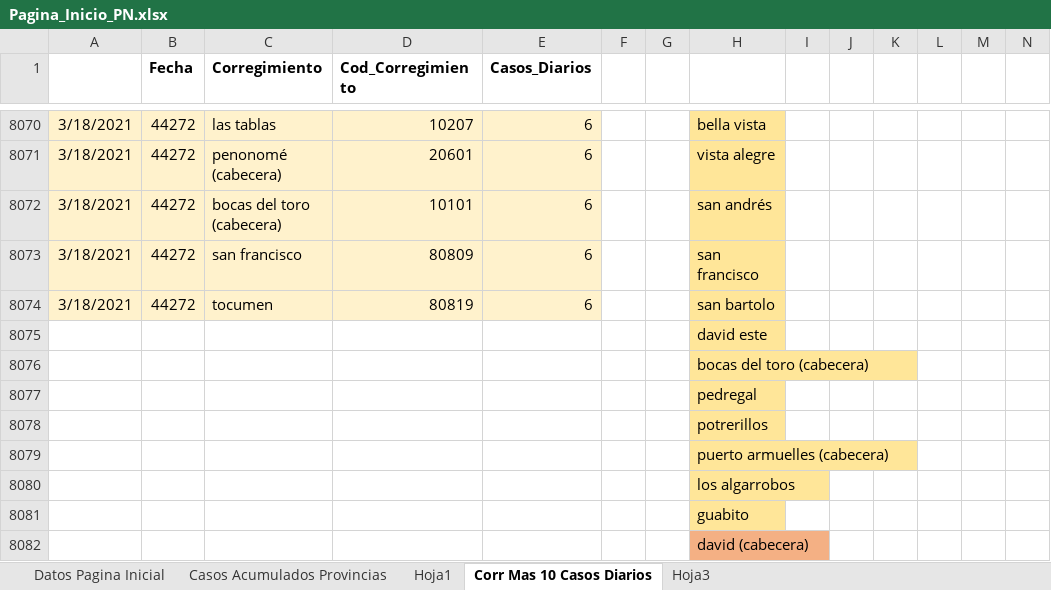
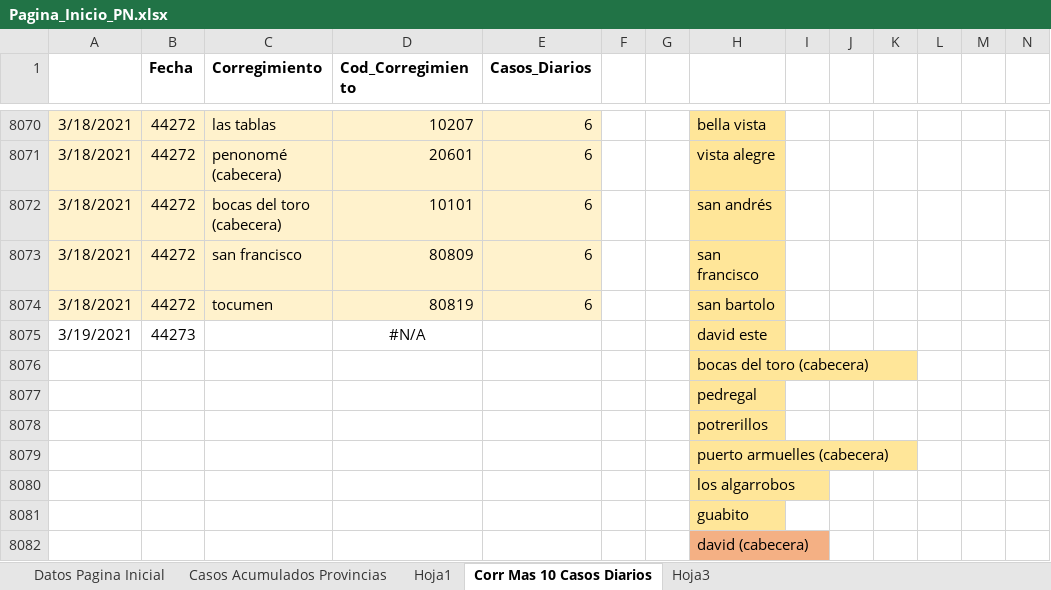
Before and after one commit to Sud-Austral/Datos_Panama, an Excel workbook: datacovidpa/Pagina_Inicio_PN.xlsx, sheet Corr Mas 10 Casos Diarios, drawn as a sheet; only a part is shown, gaps mark what is left out; values as stored, in another font and other column widths than the file's, no borders; table styles not drawn; removed rows and columns are numbered as before the commit, all else as after; the diff names each change by its address in the sheet, - before the commit and + after, or states it on an @@ line.

```diff
--- a/datacovidpa/Pagina_Inicio_PN.xlsx (sheet Corr Mas 10 Casos Diarios)
+++ b/datacovidpa/Pagina_Inicio_PN.xlsx (sheet Corr Mas 10 Casos Diarios)
-row 8075:  |  |  |  |  |  |  | david este
+row 8075: 3/19/2021 | 44273 |  | #N/A |  |  |  | david este
```
Also changed, not shown: sheet Datos Pagina Inicial, sheet Casos Acumulados Provincias, 2 other files.
